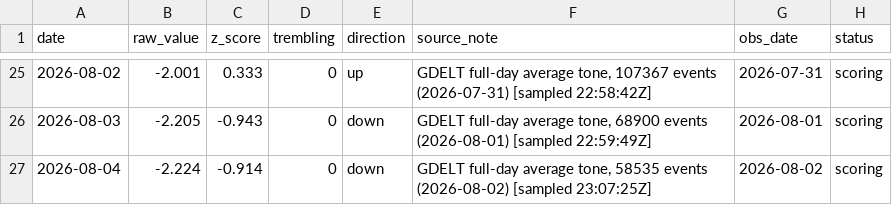
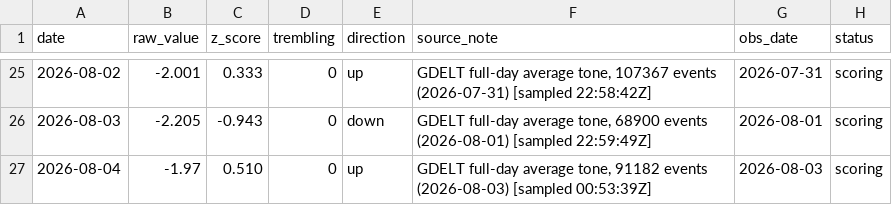
Before and after one commit to wan9yu/tremor, a CSV file: data/gdelt_tone.csv, drawn as a sheet; only a part is shown, gaps mark what is left out.

```diff
--- a/data/gdelt_tone.csv
+++ b/data/gdelt_tone.csv
@@ -26,2 +26,2 @@ date,raw_value,z_score,trembling,direction,source_note,obs_date,status
 2026-08-03,-2.205,-0.943,0,down,"GDELT full-day average tone, 68900 events (2026-08-01) [sampled 22:59:49Z]",2026-08-01,scoring
-2026-08-04,-2.224,-0.914,0,down,"GDELT full-day average tone, 58535 events (2026-08-02) [sampled 23:07:25Z]",2026-08-02,scoring
+2026-08-04,-1.97,0.510,0,up,"GDELT full-day average tone, 91182 events (2026-08-03) [sampled 00:53:39Z]",2026-08-03,scoring
```
Also changed, not shown: data/capital_premium.csv, data/gdelt.csv, 36 other files.
